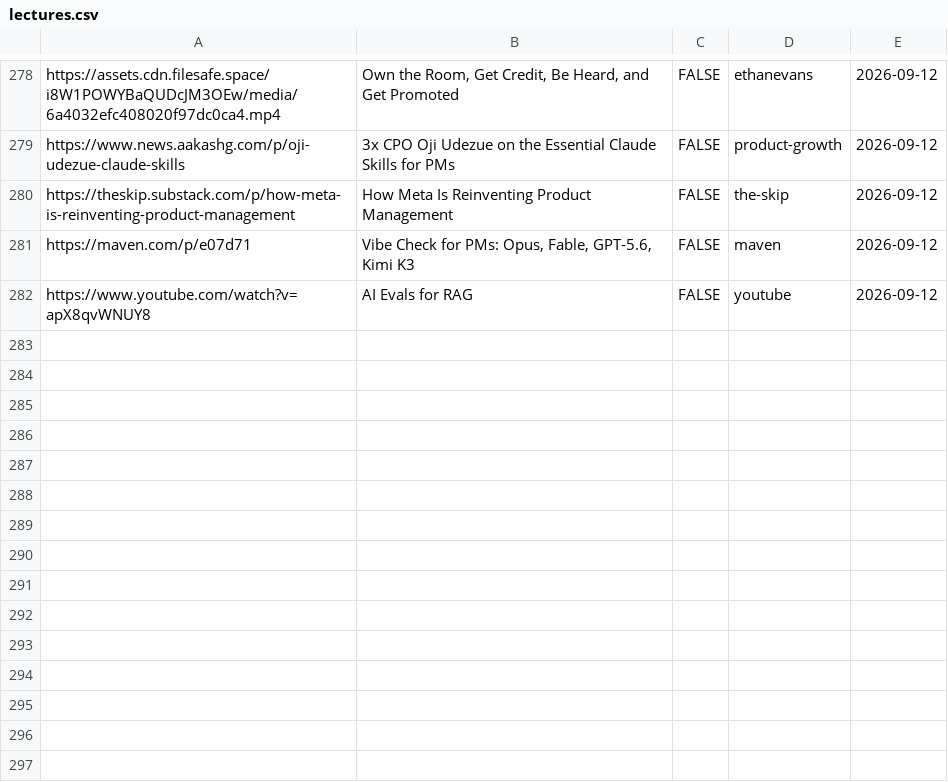
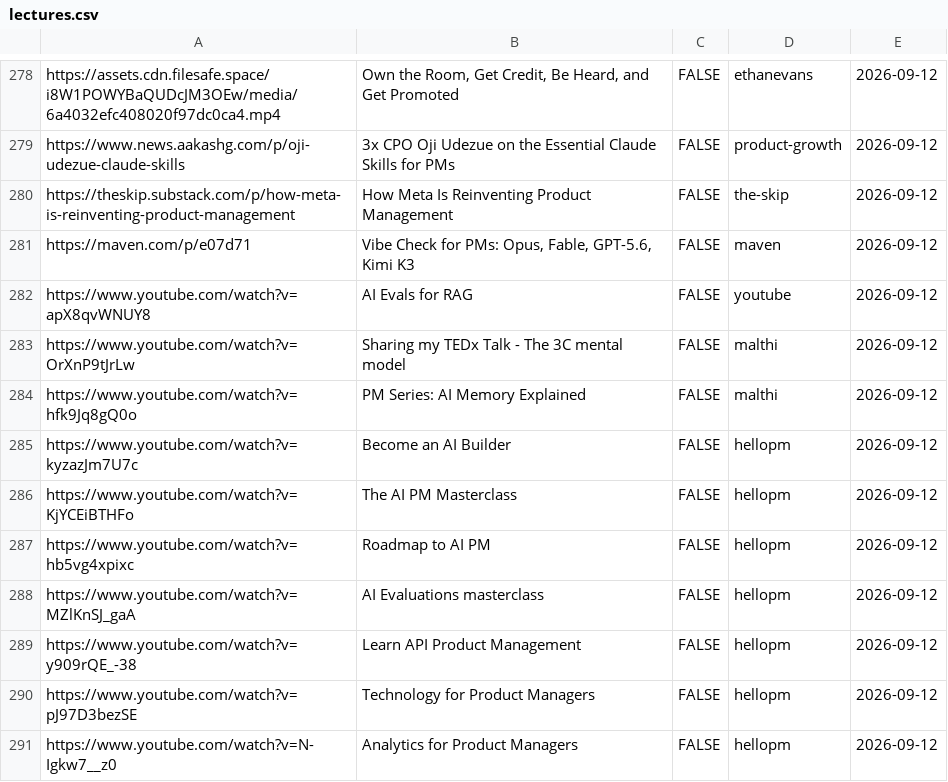
Before and after one commit to Nerupudinho/lecture-player, a CSV file: playlist/lectures.csv, drawn as a sheet; only a part is shown, gaps mark what is left out.

```diff
--- a/playlist/lectures.csv
+++ b/playlist/lectures.csv
@@ -282 +282,10 @@ https://maven.com/p/e07d71,"Vibe Check for PMs: Opus, Fable, GPT-5.6, Kimi K3",F
 https://www.youtube.com/watch?v=apX8qvWNUY8,AI Evals for RAG,FALSE,youtube,2026-09-12
+https://www.youtube.com/watch?v=OrXnP9tJrLw,Sharing my TEDx Talk - The 3C mental model,FALSE,malthi,2026-09-12
+https://www.youtube.com/watch?v=hfk9Jq8gQ0o,PM Series: AI Memory Explained,FALSE,malthi,2026-09-12
+https://www.youtube.com/watch?v=kyzazJm7U7c,Become an AI Builder,FALSE,hellopm,2026-09-12
+https://www.youtube.com/watch?v=KjYCEiBTHFo,The AI PM Masterclass,FALSE,hellopm,2026-09-12
+https://www.youtube.com/watch?v=hb5vg4xpixc,Roadmap to AI PM,FALSE,hellopm,2026-09-12
+https://www.youtube.com/watch?v=MZlKnSJ_gaA,AI Evaluations masterclass,FALSE,hellopm,2026-09-12
+https://www.youtube.com/watch?v=y909rQE_-38,Learn API Product Management,FALSE,hellopm,2026-09-12
+https://www.youtube.com/watch?v=pJ97D3bezSE,Technology for Product Managers,FALSE,hellopm,2026-09-12
+https://www.youtube.com/watch?v=N-Igkw7__z0,Analytics for Product Managers,FALSE,hellopm,2026-09-12
```
